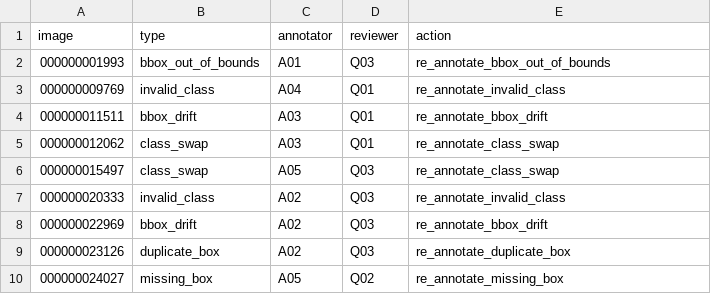
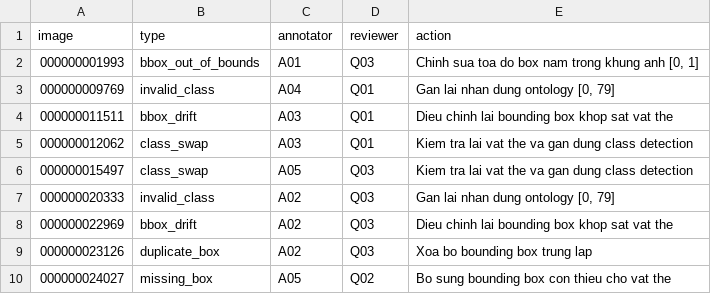
Before and after one commit to basduy05/K5-L23-Day10-2A202603192-NguyenBaDuy-Dataset-Release-Handover, a CSV file: submission/r5007/handover/lab250_43f248381e9d_v2/rework_queue.csv, drawn as a sheet.

Commit message:
P4 (Duy): Synchronize r5007 handover v2 with verified sha256 and helper scripts

```diff
--- a/submission/r5007/handover/lab250_43f248381e9d_v2/rework_queue.csv
+++ b/submission/r5007/handover/lab250_43f248381e9d_v2/rework_queue.csv
@@ -1,10 +1,10 @@
 image,type,annotator,reviewer,action
-000000001993,bbox_out_of_bounds,A01,Q03,re_annotate_bbox_out_of_bounds
-000000009769,invalid_class,A04,Q01,re_annotate_invalid_class
-000000011511,bbox_drift,A03,Q01,re_annotate_bbox_drift
-000000012062,class_swap,A03,Q01,re_annotate_class_swap
-000000015497,class_swap,A05,Q03,re_annotate_class_swap
-000000020333,invalid_class,A02,Q03,re_annotate_invalid_class
-000000022969,bbox_drift,A02,Q03,re_annotate_bbox_drift
-000000023126,duplicate_box,A02,Q03,re_annotate_duplicate_box
-000000024027,missing_box,A05,Q02,re_annotate_missing_box
+000000001993,bbox_out_of_bounds,A01,Q03,"Chinh sua toa do box nam trong khung anh [0, 1]"
+000000009769,invalid_class,A04,Q01,"Gan lai nhan dung ontology [0, 79]"
+000000011511,bbox_drift,A03,Q01,Dieu chinh lai bounding box khop sat vat the
+000000012062,class_swap,A03,Q01,Kiem tra lai vat the va gan dung class detection
+000000015497,class_swap,A05,Q03,Kiem tra lai vat the va gan dung class detection
+000000020333,invalid_class,A02,Q03,"Gan lai nhan dung ontology [0, 79]"
+000000022969,bbox_drift,A02,Q03,Dieu chinh lai bounding box khop sat vat the
+000000023126,duplicate_box,A02,Q03,Xoa bo bounding box trung lap
+000000024027,missing_box,A05,Q02,Bo sung bounding box con thieu cho vat the
```
Also changed, not shown: submission/r5007/handover/lab250_43f248381e9d_v2/label_summary.csv, 8 other files.
